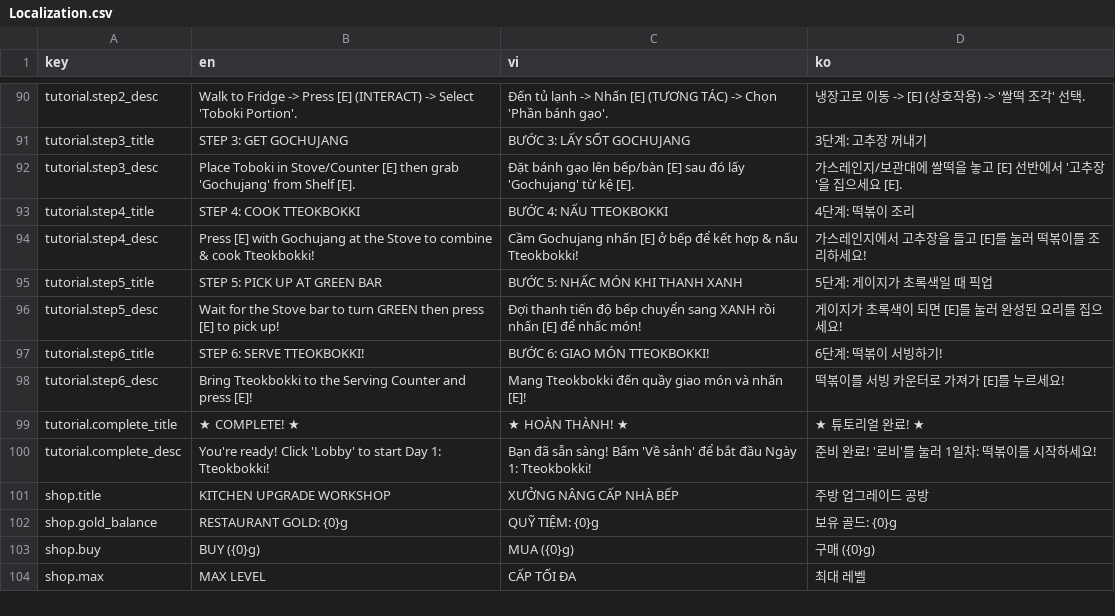
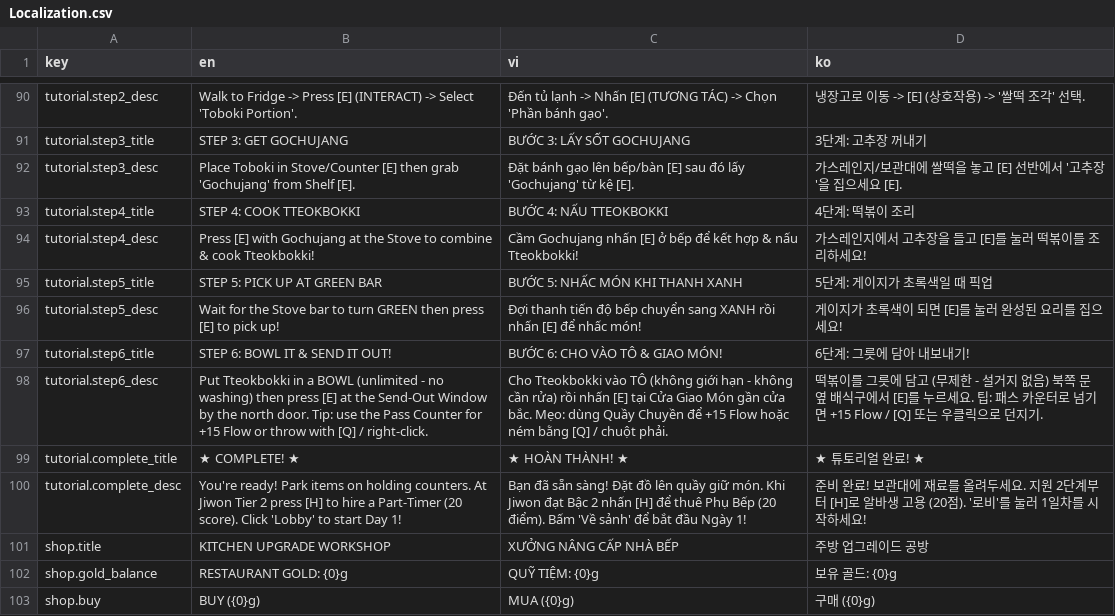
Before and after one commit to madlyham/two-ladles, a CSV file: unity/TwoLadles/Two Ladles/Assets/Resources/Localization.csv, drawn as a sheet; only a part is shown, gaps mark what is left out; the shorter side is filled out with more unchanged rows.

Commit message:
feat: per-chef LAN upgrades, score-based hiring, part-timer sync, tutorial overhaul, and mobile polish

```diff
--- a/unity/TwoLadles/Two Ladles/Assets/Resources/Localization.csv
+++ b/unity/TwoLadles/Two Ladles/Assets/Resources/Localization.csv
@@ -96,6 +96,6 @@ tutorial.step5_title,STEP 5: PICK UP AT GREEN BAR,BƯỚC 5: NHẤC MÓN KHI THA
 tutorial.step5_desc,Wait for the Stove bar to turn GREEN then press [E] to pick up!,Đợi thanh tiến độ bếp chuyển sang XANH rồi nhấn [E] để nhấc món!,게이지가 초록색이 되면 [E]를 눌러 완성된 요리를 집으세요!
-tutorial.step6_title,STEP 6: SERVE TTEOKBOKKI!,BƯỚC 6: GIAO MÓN TTEOKBOKKI!,6단계: 떡볶이 서빙하기!
-tutorial.step6_desc,Bring Tteokbokki to the Serving Counter and press [E]!,Mang Tteokbokki đến quầy giao món và nhấn [E]!,떡볶이를 서빙 카운터로 가져가 [E]를 누르세요!
+tutorial.step6_title,STEP 6: BOWL IT & SEND IT OUT!,BƯỚC 6: CHO VÀO TÔ & GIAO MÓN!,6단계: 그릇에 담아 내보내기!
+tutorial.step6_desc,Put Tteokbokki in a BOWL (unlimited - no washing) then press [E] at the Send-Out Window by the north door. Tip: use the Pass Counter for +15 Flow or throw with [Q] / right-click.,Cho Tteokbokki vào TÔ (không giới hạn - không cần rửa) rồi nhấn [E] tại Cửa Giao Món gần cửa bắc. Mẹo: dùng Quầy Chuyền để +15 Flow hoặc ném bằng [Q] / chuột phải.,떡볶이를 그릇에 담고 (무제한 - 설거지 없음) 북쪽 문 옆 배식구에서 [E]를 누르세요. 팁: 패스 카운터로 넘기면 +15 Flow / [Q] 또는 우클릭으로 던지기.
 tutorial.complete_title,★ COMPLETE! ★,★ HOÀN THÀNH! ★,★ 튜토리얼 완료! ★
-tutorial.complete_desc,You're ready! Click 'Lobby' to start Day 1: Tteokbokki!,Bạn đã sẵn sàng! Bấm 'Về sảnh' để bắt đầu Ngày 1: Tteokbokki!,준비 완료! '로비'를 눌러 1일차: 떡볶이를 시작하세요!
+tutorial.complete_desc,You're ready! Park items on holding counters. At Jiwon Tier 2 press [H] to hire a Part-Timer (20 score). Click 'Lobby' to start Day 1!,Bạn đã sẵn sàng! Đặt đồ lên quầy giữ món. Khi Jiwon đạt Bậc 2 nhấn [H] để thuê Phụ Bếp (20 điểm). Bấm 'Về sảnh' để bắt đầu Ngày 1!,준비 완료! 보관대에 재료를 올려두세요. 지원 2단계부터 [H]로 알바생 고용 (20점). '로비'를 눌러 1일차를 시작하세요!
 shop.title,KITCHEN UPGRADE WORKSHOP,XƯỞNG NÂNG CẤP NHÀ BẾP,주방 업그레이드 공방
```
Also changed, not shown: 25 other files.
